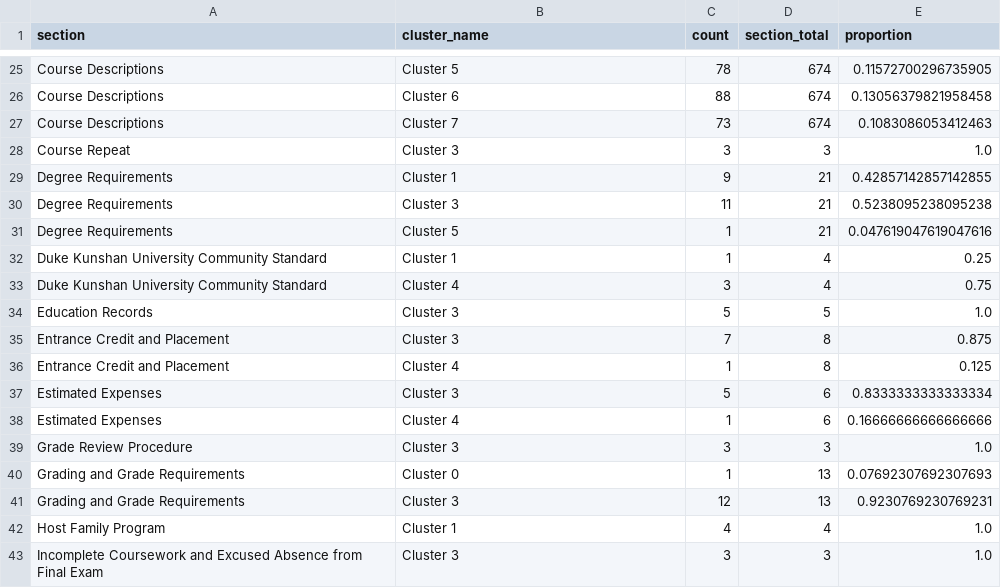
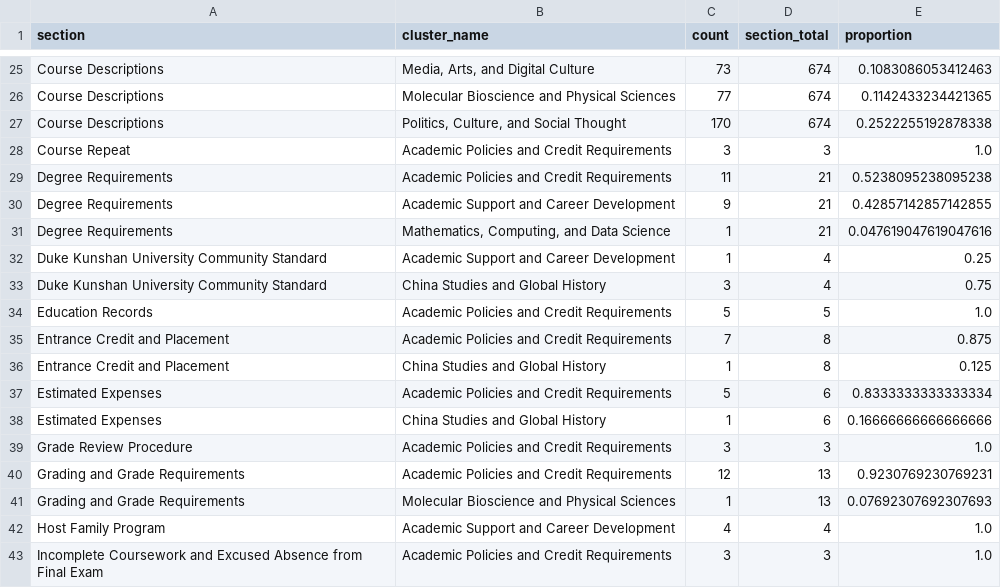
Before and after one commit to audreyngoc/stats401-labs, a CSV file: data/lab8_topic_section_matrix.csv, drawn as a sheet; only a part is shown, gaps mark what is left out; the diff covers the shown part only; the diff names each change by its address in the sheet, - before the commit and + after, or states it on an @@ line.

```diff
--- a/data/lab8_topic_section_matrix.csv
+++ b/data/lab8_topic_section_matrix.csv
-B25 (cluster_name): Cluster 5
+B25 (cluster_name): Media, Arts, and Digital Culture
-C25 (count): 78
+C25 (count): 73
-E25 (proportion): 0.11572700296735905
+E25 (proportion): 0.1083086053412463
-B26 (cluster_name): Cluster 6
+B26 (cluster_name): Molecular Bioscience and Physical Sciences
-C26 (count): 88
+C26 (count): 77
-E26 (proportion): 0.13056379821958458
+E26 (proportion): 0.1142433234421365
-B27 (cluster_name): Cluster 7
+B27 (cluster_name): Politics, Culture, and Social Thought
-C27 (count): 73
+C27 (count): 170
-E27 (proportion): 0.1083086053412463
+E27 (proportion): 0.2522255192878338
-B28 (cluster_name): Cluster 3
+B28 (cluster_name): Academic Policies and Credit Requirements
-B29 (cluster_name): Cluster 1
+B29 (cluster_name): Academic Policies and Credit Requirements
-C29 (count): 9
+C29 (count): 11
-E29 (proportion): 0.42857142857142855
+E29 (proportion): 0.5238095238095238
-B30 (cluster_name): Cluster 3
+B30 (cluster_name): Academic Support and Career Development
-C30 (count): 11
+C30 (count): 9
-E30 (proportion): 0.5238095238095238
+E30 (proportion): 0.42857142857142855
-B31 (cluster_name): Cluster 5
+B31 (cluster_name): Mathematics, Computing, and Data Science
-B32 (cluster_name): Cluster 1
+B32 (cluster_name): Academic Support and Career Development
-B33 (cluster_name): Cluster 4
+B33 (cluster_name): China Studies and Global History
-B34:B35 (cluster_name): Cluster 3
+B34:B35 (cluster_name): Academic Policies and Credit Requirements
-B36 (cluster_name): Cluster 4
+B36 (cluster_name): China Studies and Global History
-B37 (cluster_name): Cluster 3
+B37 (cluster_name): Academic Policies and Credit Requirements
-B38 (cluster_name): Cluster 4
+B38 (cluster_name): China Studies and Global History
-B39 (cluster_name): Cluster 3
+B39 (cluster_name): Academic Policies and Credit Requirements
-B40 (cluster_name): Cluster 0
+B40 (cluster_name): Academic Policies and Credit Requirements
-C40 (count): 1
+C40 (count): 12
-E40 (proportion): 0.07692307692307693
+E40 (proportion): 0.9230769230769231
-B41 (cluster_name): Cluster 3
+B41 (cluster_name): Molecular Bioscience and Physical Sciences
-C41 (count): 12
+C41 (count): 1
-E41 (proportion): 0.9230769230769231
+E41 (proportion): 0.07692307692307693
-B42 (cluster_name): Cluster 1
+B42 (cluster_name): Academic Support and Career Development
-B43 (cluster_name): Cluster 3
+B43 (cluster_name): Academic Policies and Credit Requirements
```
Also changed, not shown: 135 edited cells elsewhere in this file, data/lab8_embedding_map.csv, 3 other files.
